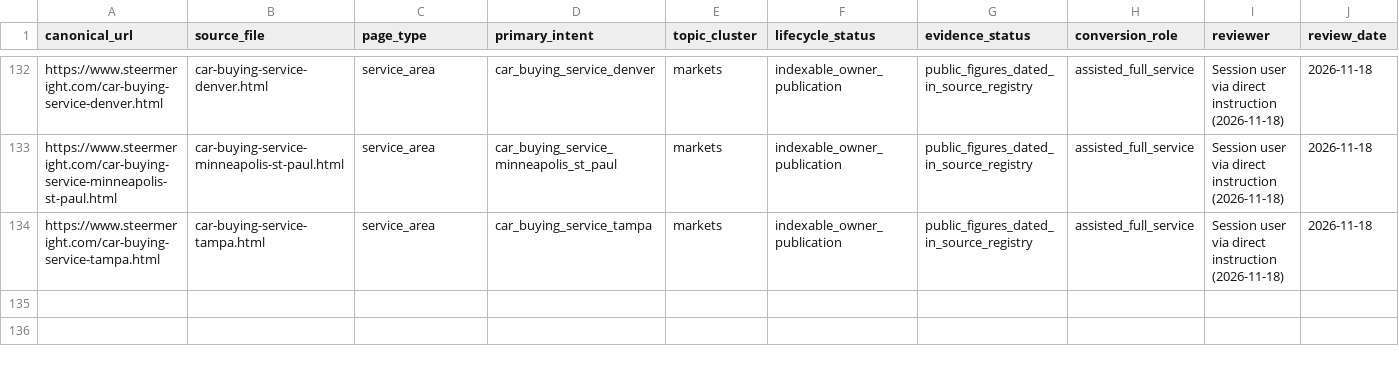
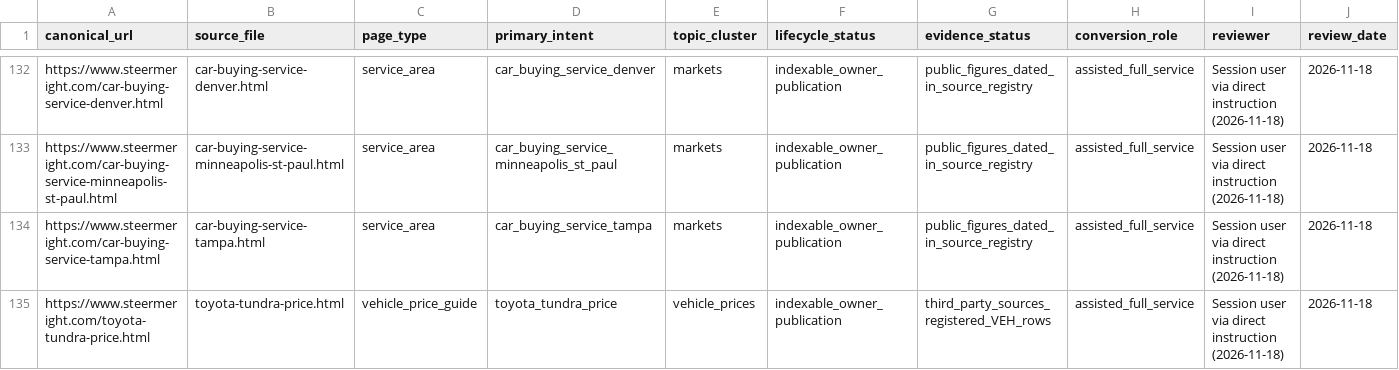
Before and after one commit to m1jenkins/Barton, a CSV file: data/content-inventory.csv, drawn as a sheet; only a part is shown, gaps mark what is left out; rows hold the shown columns only; the diff names each change by its address in the sheet, - before the commit and + after, or states it on an @@ line.

```diff
--- a/data/content-inventory.csv
+++ b/data/content-inventory.csv
+row 135: https://www.steermeright.com/toyota-tundra-price.html | toyota-tundra-price.html | vehicle_price_guide | toyota_tundra_price | vehicle_prices | indexable_owner_publication | third_party_sources_registered_VEH_rows | assisted_full_service | Session user via direct instruction (2026-11-18) | 2026-11-18
```
Also changed, not shown: docs/seo-execution/query-map.csv, 43 other files.
